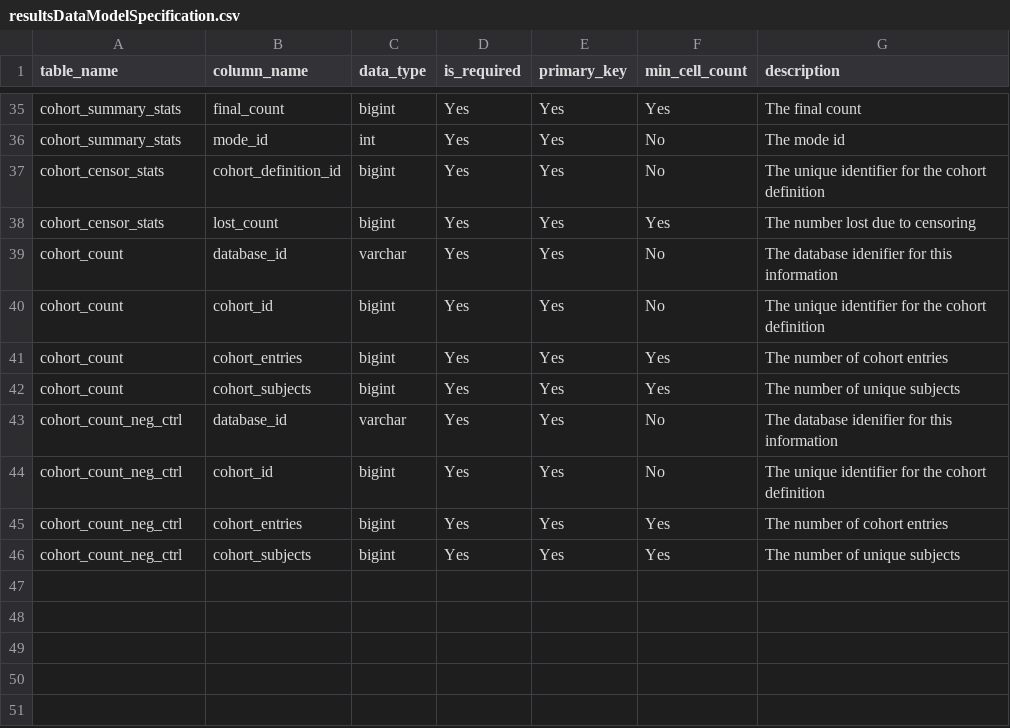
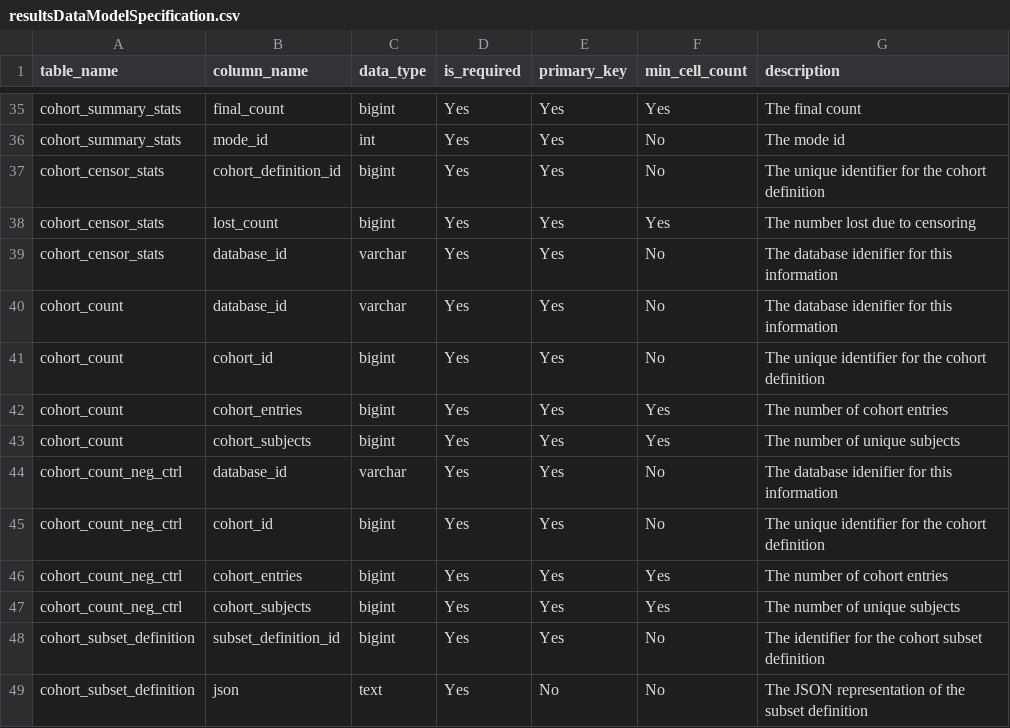
Before and after one commit to OHDSI/CohortGenerator, a CSV file: inst/csv/resultsDataModelSpecification.csv, drawn as a sheet; only a part is shown, gaps mark what is left out.

Commit message:
Create test data for upload; adjust upload functions

```diff
--- a/inst/csv/resultsDataModelSpecification.csv
+++ b/inst/csv/resultsDataModelSpecification.csv
@@ -38,2 +38,3 @@ cohort_censor_stats,cohort_definition_id,bigint,Yes,Yes,No,The unique identifier
 cohort_censor_stats,lost_count,bigint,Yes,Yes,Yes,The number lost due to censoring
+cohort_censor_stats,database_id,varchar,Yes,Yes,No,The database idenifier for this information
 cohort_count,database_id,varchar,Yes,Yes,No,The database idenifier for this information
@@ -46 +47,3 @@ cohort_count_neg_ctrl,cohort_entries,bigint,Yes,Yes,Yes,The number of cohort ent
 cohort_count_neg_ctrl,cohort_subjects,bigint,Yes,Yes,Yes,The number of unique subjects
+cohort_subset_definition,subset_definition_id,bigint,Yes,Yes,No,The identifier for the cohort subset definition
+cohort_subset_definition,json,text,Yes,No,No,The JSON representation of the subset definition
```
Also changed, not shown: 7 other files.
